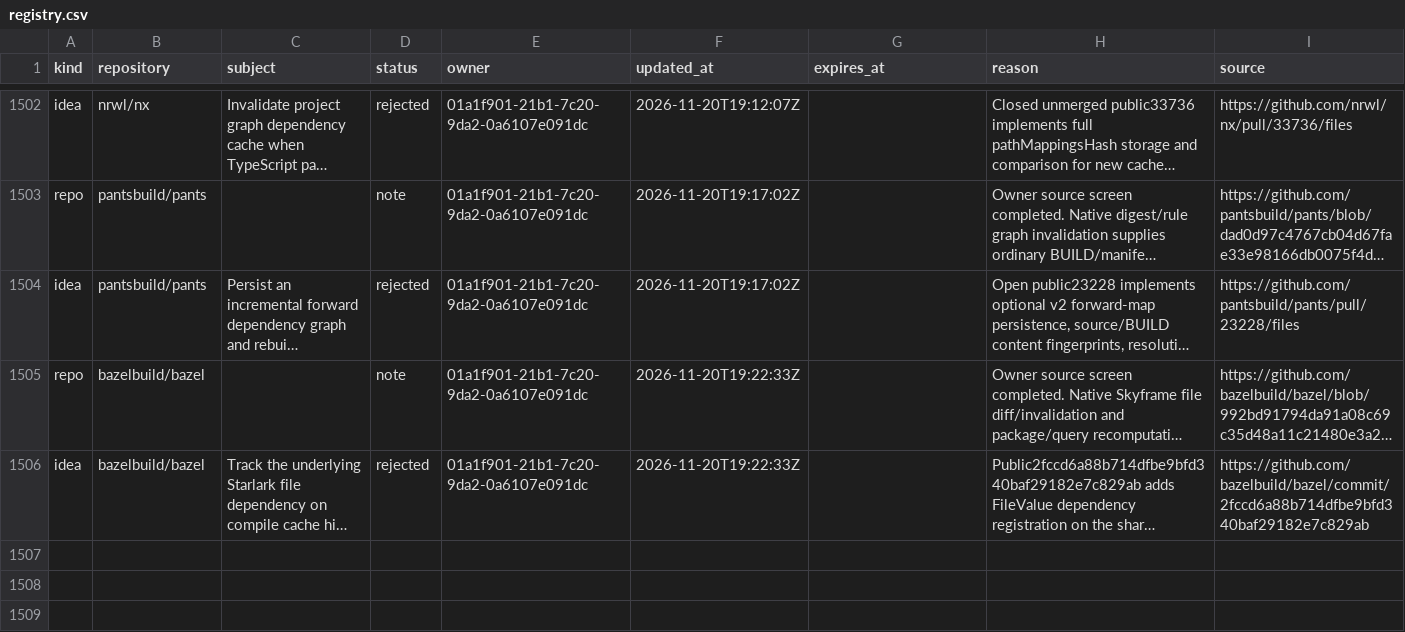
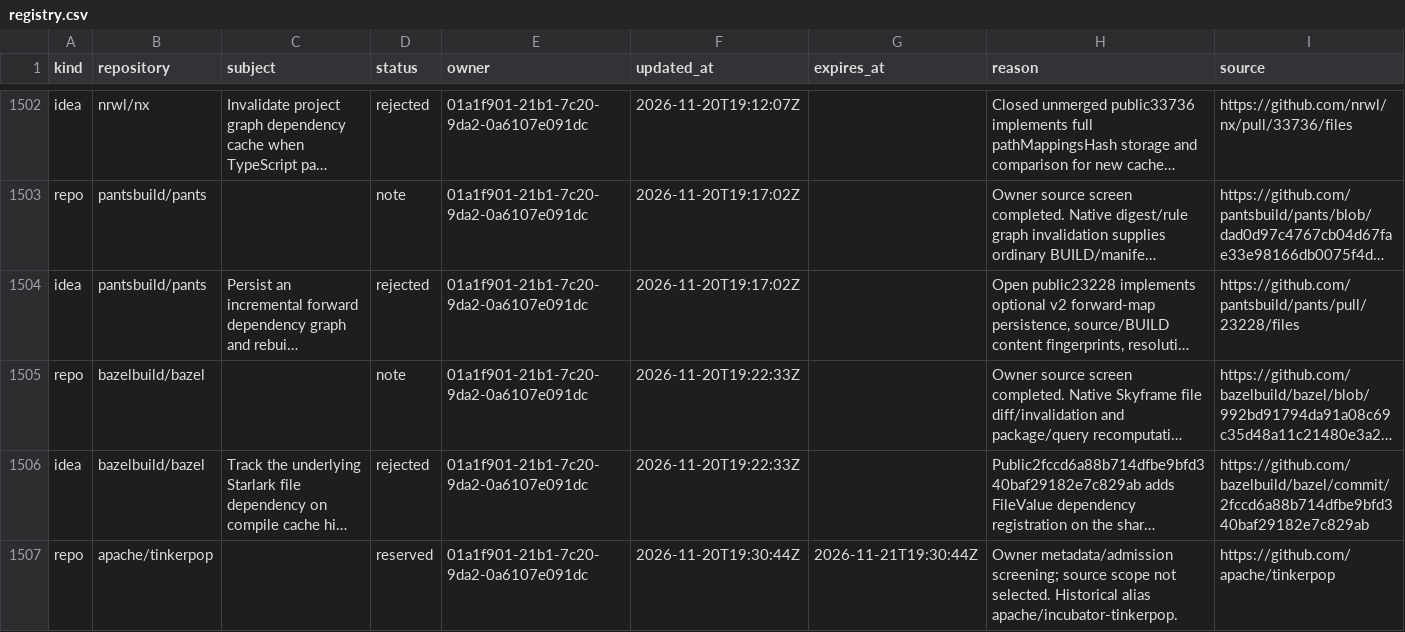
Before and after one commit to samridh-girdhar/disallowed-repos, a CSV file: registry.csv, drawn as a sheet; only a part is shown, gaps mark what is left out; long unchanged cells end in …; the diff names each change by its address in the sheet, - before the commit and + after, or states it on an @@ line.

Commit message:
Reserve TinkerPop after warning-free admission

```diff
--- a/registry.csv
+++ b/registry.csv
+row 1507: repo | apache/tinkerpop |  | reserved | 01a1f901-21b1-7c20-9da2-0a6107e091dc | 2026-11-20T19:30:44Z | 2026-11-21T19:30:44Z | Owner metadata/admission screening; source scope not selected. Historical alias apache/incubator-tinkerpop. | https://github.com/apache/tinkerpop
```
